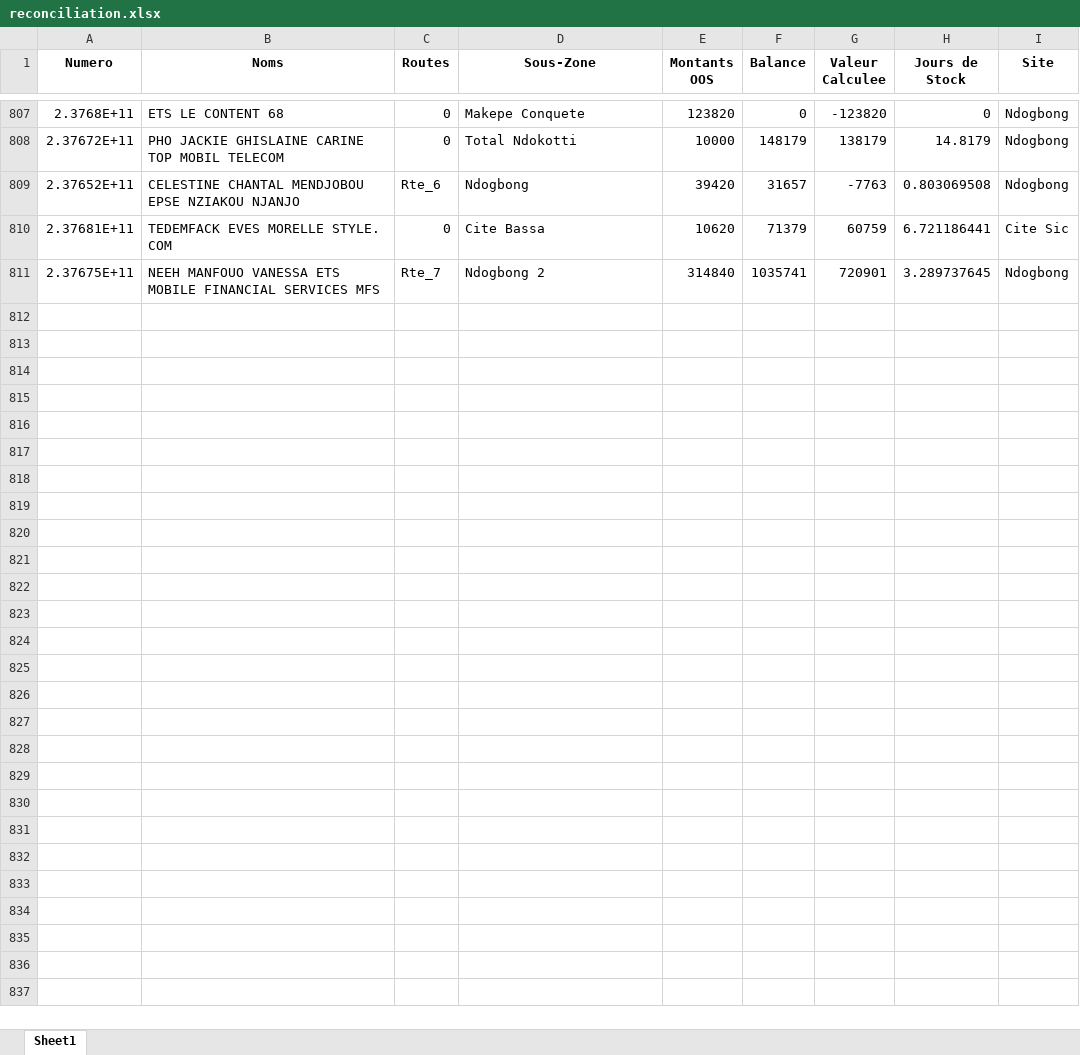
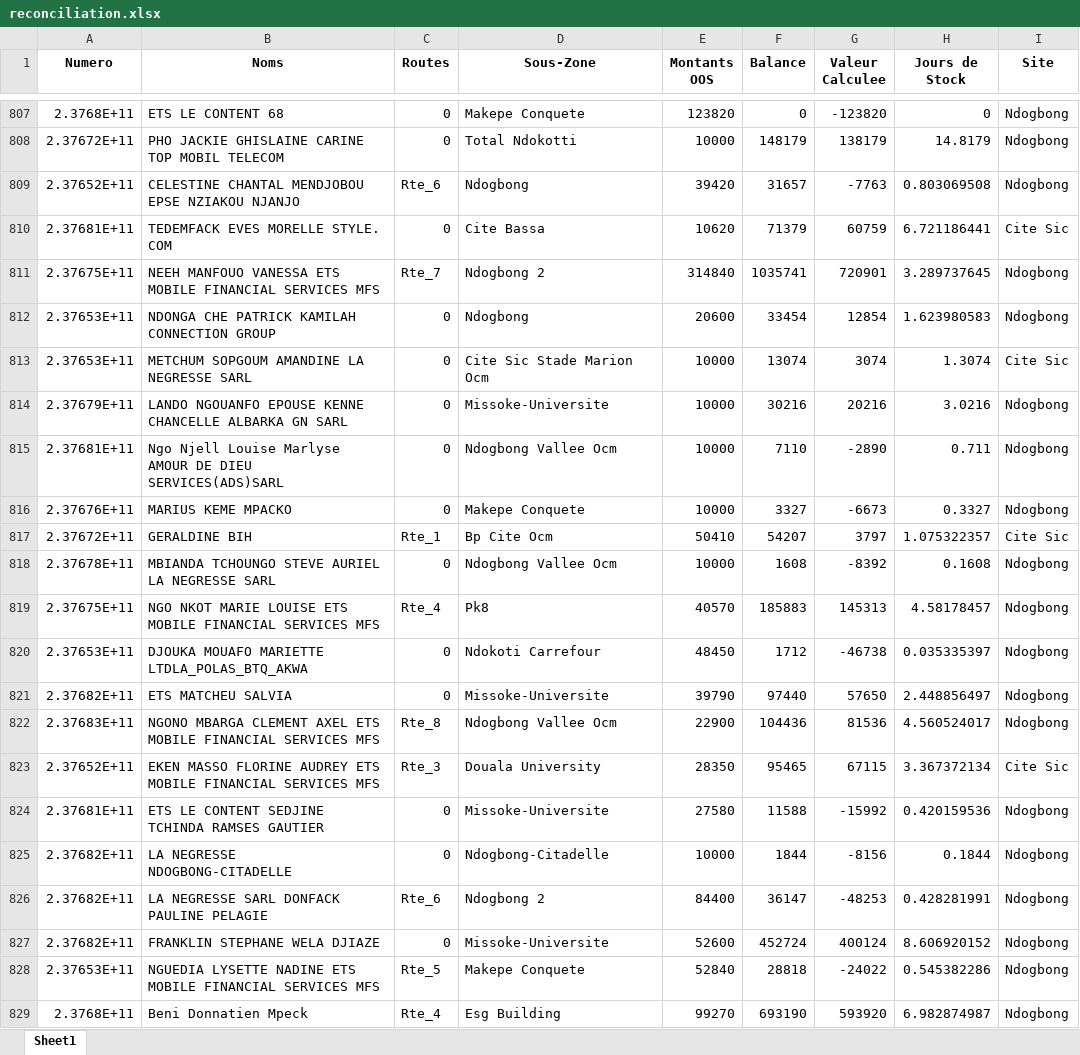
Before and after one commit to susanobi94-beep/stock-mfs-dashboard, an Excel workbook: reconciliation.xlsx, sheet Sheet1, drawn as a sheet; only a part is shown, gaps mark what is left out; values as stored, in another font and other column widths than the file's, no borders; the diff names each change by its address in the sheet, - before the commit and + after, or states it on an @@ line.

```diff
--- a/reconciliation.xlsx (sheet Sheet1)
+++ b/reconciliation.xlsx (sheet Sheet1)
+row 812: 2.37653E+11 | NDONGA CHE PATRICK KAMILAH CONNECTION GROUP | 0 | Ndogbong | 20600 | 33454 | 12854 | 1.623980583 | Ndogbong
+row 813: 2.37653E+11 | METCHUM SOPGOUM AMANDINE LA NEGRESSE SARL | 0 | Cite Sic Stade Marion Ocm | 10000 | 13074 | 3074 | 1.3074 | Cite Sic
+row 814: 2.37679E+11 | LANDO NGOUANFO EPOUSE KENNE CHANCELLE ALBARKA GN SARL | 0 | Missoke-Universite | 10000 | 30216 | 20216 | 3.0216 | Ndogbong
+row 815: 2.37681E+11 | Ngo Njell Louise Marlyse AMOUR DE DIEU SERVICES(ADS)SARL | 0 | Ndogbong Vallee Ocm | 10000 | 7110 | -2890 | 0.711 | Ndogbong
+row 816: 2.37676E+11 | MARIUS KEME MPACKO | 0 | Makepe Conquete | 10000 | 3327 | -6673 | 0.3327 | Ndogbong
+row 817: 2.37672E+11 | GERALDINE BIH | Rte_1 | Bp Cite Ocm | 50410 | 54207 | 3797 | 1.075322357 | Cite Sic
+row 818: 2.37678E+11 | MBIANDA TCHOUNGO STEVE AURIEL LA NEGRESSE SARL | 0 | Ndogbong Vallee Ocm | 10000 | 1608 | -8392 | 0.1608 | Ndogbong
+row 819: 2.37675E+11 | NGO NKOT MARIE LOUISE ETS MOBILE FINANCIAL SERVICES MFS | Rte_4 | Pk8 | 40570 | 185883 | 145313 | 4.58178457 | Ndogbong
+row 820: 2.37653E+11 | DJOUKA MOUAFO MARIETTE LTDLA_POLAS_BTQ_AKWA | 0 | Ndokoti Carrefour | 48450 | 1712 | -46738 | 0.035335397 | Ndogbong
+row 821: 2.37682E+11 | ETS MATCHEU SALVIA | 0 | Missoke-Universite | 39790 | 97440 | 57650 | 2.448856497 | Ndogbong
+row 822: 2.37683E+11 | NGONO MBARGA CLEMENT AXEL ETS MOBILE FINANCIAL SERVICES MFS | Rte_8 | Ndogbong Vallee Ocm | 22900 | 104436 | 81536 | 4.560524017 | Ndogbong
+row 823: 2.37652E+11 | EKEN MASSO FLORINE AUDREY ETS MOBILE FINANCIAL SERVICES MFS | Rte_3 | Douala University | 28350 | 95465 | 67115 | 3.367372134 | Cite Sic
+row 824: 2.37681E+11 | ETS LE CONTENT SEDJINE TCHINDA RAMSES GAUTIER | 0 | Missoke-Universite | 27580 | 11588 | -15992 | 0.420159536 | Ndogbong
+row 825: 2.37682E+11 | LA NEGRESSE NDOGBONG-CITADELLE | 0 | Ndogbong-Citadelle | 10000 | 1844 | -8156 | 0.1844 | Ndogbong
+row 826: 2.37682E+11 | LA NEGRESSE SARL DONFACK PAULINE PELAGIE | Rte_6 | Ndogbong 2 | 84400 | 36147 | -48253 | 0.428281991 | Ndogbong
+row 827: 2.37682E+11 | FRANKLIN STEPHANE WELA DJIAZE | 0 | Missoke-Universite | 52600 | 452724 | 400124 | 8.606920152 | Ndogbong
+row 828: 2.37653E+11 | NGUEDIA LYSETTE NADINE ETS MOBILE FINANCIAL SERVICES MFS | Rte_5 | Makepe Conquete | 52840 | 28818 | -24022 | 0.545382286 | Ndogbong
+row 829: 2.3768E+11 | Beni Donnatien Mpeck | Rte_4 | Esg Building | 99270 | 693190 | 593920 | 6.982874987 | Ndogbong
```
Also changed, not shown: summary.xlsx, 21 other files.
